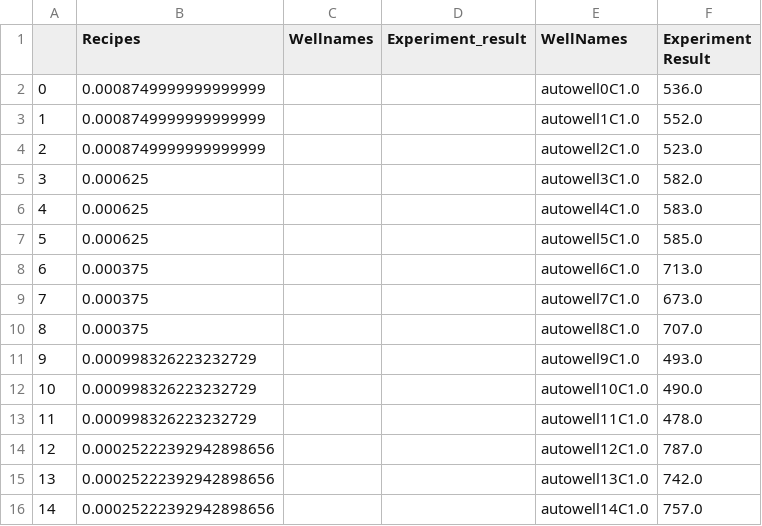
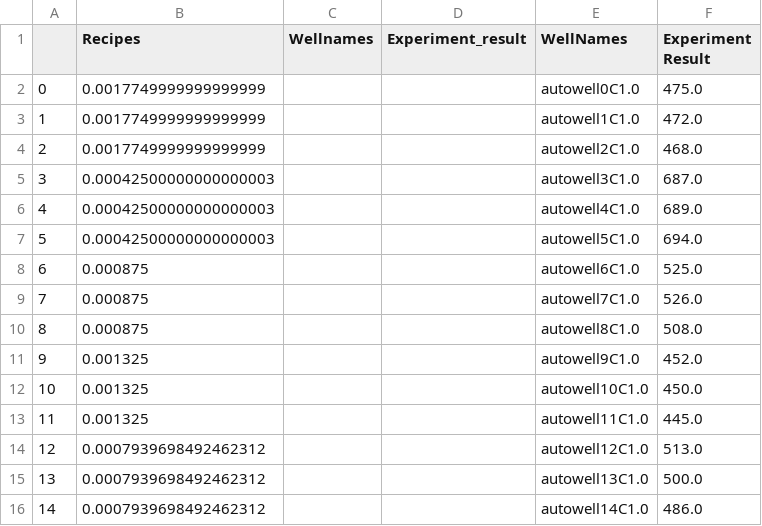
Before and after one commit to Hendricks-Laboratory/OT2Control, a CSV file: experiment_data.csv, drawn as a sheet.

```diff
--- a/experiment_data.csv
+++ b/experiment_data.csv
@@ -1,16 +1,16 @@
 ,Recipes,Wellnames,Experiment_result,WellNames,Experiment Result
-0,0.0008749999999999999,,,autowell0C1.0,536.0
-1,0.0008749999999999999,,,autowell1C1.0,552.0
-2,0.0008749999999999999,,,autowell2C1.0,523.0
-3,0.000625,,,autowell3C1.0,582.0
-4,0.000625,,,autowell4C1.0,583.0
-5,0.000625,,,autowell5C1.0,585.0
-6,0.000375,,,autowell6C1.0,713.0
-7,0.000375,,,autowell7C1.0,673.0
-8,0.000375,,,autowell8C1.0,707.0
-9,0.000998326223232729,,,autowell9C1.0,493.0
-10,0.000998326223232729,,,autowell10C1.0,490.0
-11,0.000998326223232729,,,autowell11C1.0,478.0
-12,0.00025222392942898656,,,autowell12C1.0,787.0
-13,0.00025222392942898656,,,autowell13C1.0,742.0
-14,0.00025222392942898656,,,autowell14C1.0,757.0
+0,0.0017749999999999999,,,autowell0C1.0,475.0
+1,0.0017749999999999999,,,autowell1C1.0,472.0
+2,0.0017749999999999999,,,autowell2C1.0,468.0
+3,0.00042500000000000003,,,autowell3C1.0,687.0
+4,0.00042500000000000003,,,autowell4C1.0,689.0
+5,0.00042500000000000003,,,autowell5C1.0,694.0
+6,0.000875,,,autowell6C1.0,525.0
+7,0.000875,,,autowell7C1.0,526.0
+8,0.000875,,,autowell8C1.0,508.0
+9,0.001325,,,autowell9C1.0,452.0
+10,0.001325,,,autowell10C1.0,450.0
+11,0.001325,,,autowell11C1.0,445.0
+12,0.0007939698492462312,,,autowell12C1.0,513.0
+13,0.0007939698492462312,,,autowell13C1.0,500.0
+14,0.0007939698492462312,,,autowell14C1.0,486.0
```
Also changed, not shown: 2 other files.
